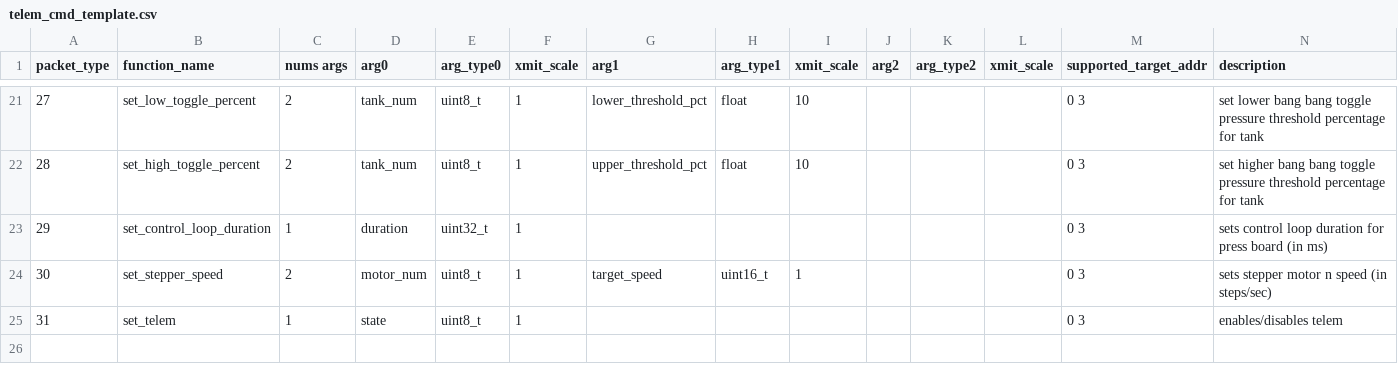
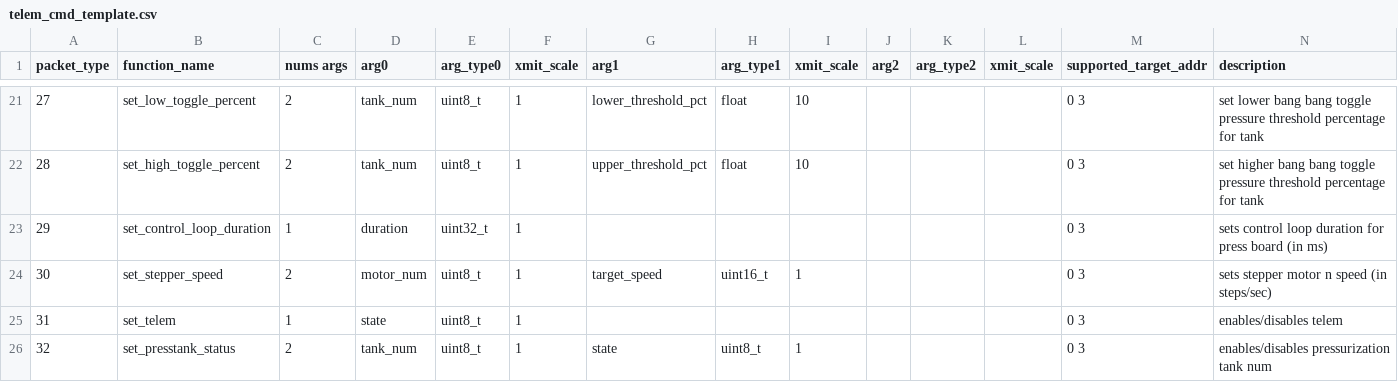
Before and after one commit to nkalan/MASA-firmware-libraries, a CSV file: SerialComms/python/telem_cmd_template.csv, drawn as a sheet; only a part is shown, gaps mark what is left out.

Commit message:
added in flash fix

```diff
--- a/SerialComms/python/telem_cmd_template.csv
+++ b/SerialComms/python/telem_cmd_template.csv
@@ -25 +25,2 @@ packet_type,function_name,nums args,arg0,arg_type0,xmit_scale,arg1,arg_type1,xmi
 31,set_telem,1,state,uint8_t,1,,,,,,,0 3,enables/disables telem
+32,set_presstank_status,2,tank_num,uint8_t,1,state,uint8_t,1,,,,0 3,enables/disables pressurization tank num
```
